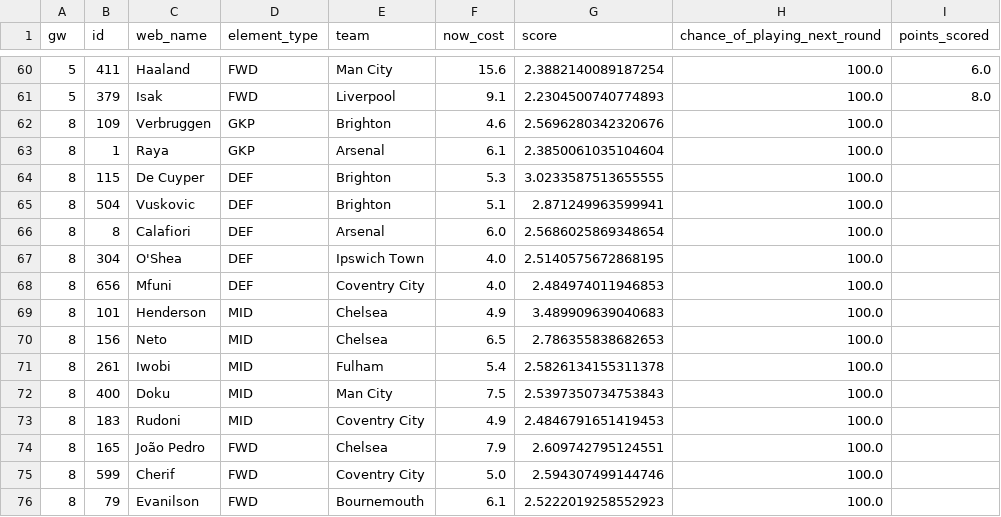
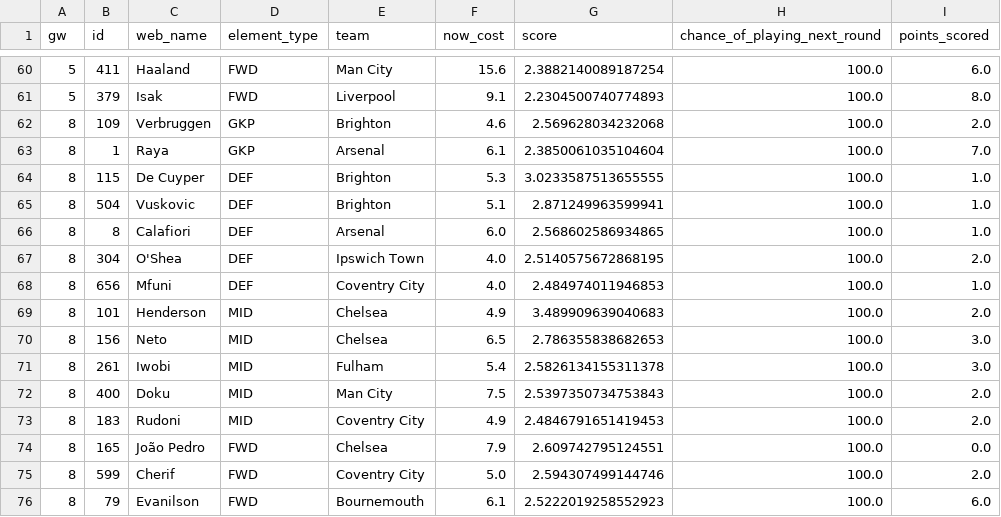
Before and after one commit to prajwalS-07/fpl_team_predictor, a CSV file: data/predicted_squads_2026-27.csv, drawn as a sheet; only a part is shown, gaps mark what is left out.

Commit message:
gw8 comparison data

```diff
--- a/data/predicted_squads_2026-27.csv
+++ b/data/predicted_squads_2026-27.csv
@@ -61,16 +61,16 @@ gw,id,web_name,element_type,team,now_cost,score,chance_of_playing_next_round,poi
 5,379,Isak,FWD,Liverpool,9.1,2.2304500740774893,100.0,8.0
-8,109,Verbruggen,GKP,Brighton,4.6,2.5696280342320676,100.0,
-8,1,Raya,GKP,Arsenal,6.1,2.3850061035104604,100.0,
-8,115,De Cuyper,DEF,Brighton,5.3,3.0233587513655555,100.0,
-8,504,Vuskovic,DEF,Brighton,5.1,2.871249963599941,100.0,
-8,8,Calafiori,DEF,Arsenal,6.0,2.5686025869348654,100.0,
-8,304,O'Shea,DEF,Ipswich Town,4.0,2.5140575672868195,100.0,
-8,656,Mfuni,DEF,Coventry City,4.0,2.484974011946853,100.0,
-8,101,Henderson,MID,Chelsea,4.9,3.489909639040683,100.0,
-8,156,Neto,MID,Chelsea,6.5,2.786355838682653,100.0,
-8,261,Iwobi,MID,Fulham,5.4,2.5826134155311378,100.0,
-8,400,Doku,MID,Man City,7.5,2.5397350734753843,100.0,
-8,183,Rudoni,MID,Coventry City,4.9,2.4846791651419453,100.0,
-8,165,João Pedro,FWD,Chelsea,7.9,2.609742795124551,100.0,
-8,599,Cherif,FWD,Coventry City,5.0,2.594307499144746,100.0,
-8,79,Evanilson,FWD,Bournemouth,6.1,2.5222019258552923,100.0,
+8,109,Verbruggen,GKP,Brighton,4.6,2.569628034232068,100.0,2.0
+8,1,Raya,GKP,Arsenal,6.1,2.3850061035104604,100.0,7.0
+8,115,De Cuyper,DEF,Brighton,5.3,3.0233587513655555,100.0,1.0
+8,504,Vuskovic,DEF,Brighton,5.1,2.871249963599941,100.0,1.0
+8,8,Calafiori,DEF,Arsenal,6.0,2.568602586934865,100.0,1.0
+8,304,O'Shea,DEF,Ipswich Town,4.0,2.5140575672868195,100.0,2.0
+8,656,Mfuni,DEF,Coventry City,4.0,2.484974011946853,100.0,1.0
+8,101,Henderson,MID,Chelsea,4.9,3.489909639040683,100.0,2.0
+8,156,Neto,MID,Chelsea,6.5,2.786355838682653,100.0,3.0
+8,261,Iwobi,MID,Fulham,5.4,2.5826134155311378,100.0,3.0
+8,400,Doku,MID,Man City,7.5,2.5397350734753843,100.0,2.0
+8,183,Rudoni,MID,Coventry City,4.9,2.4846791651419453,100.0,2.0
+8,165,João Pedro,FWD,Chelsea,7.9,2.609742795124551,100.0,0.0
+8,599,Cherif,FWD,Coventry City,5.0,2.594307499144746,100.0,2.0
+8,79,Evanilson,FWD,Bournemouth,6.1,2.5222019258552923,100.0,6.0
```
Also changed, not shown: data/weekly_comparison_2026-27.csv.
